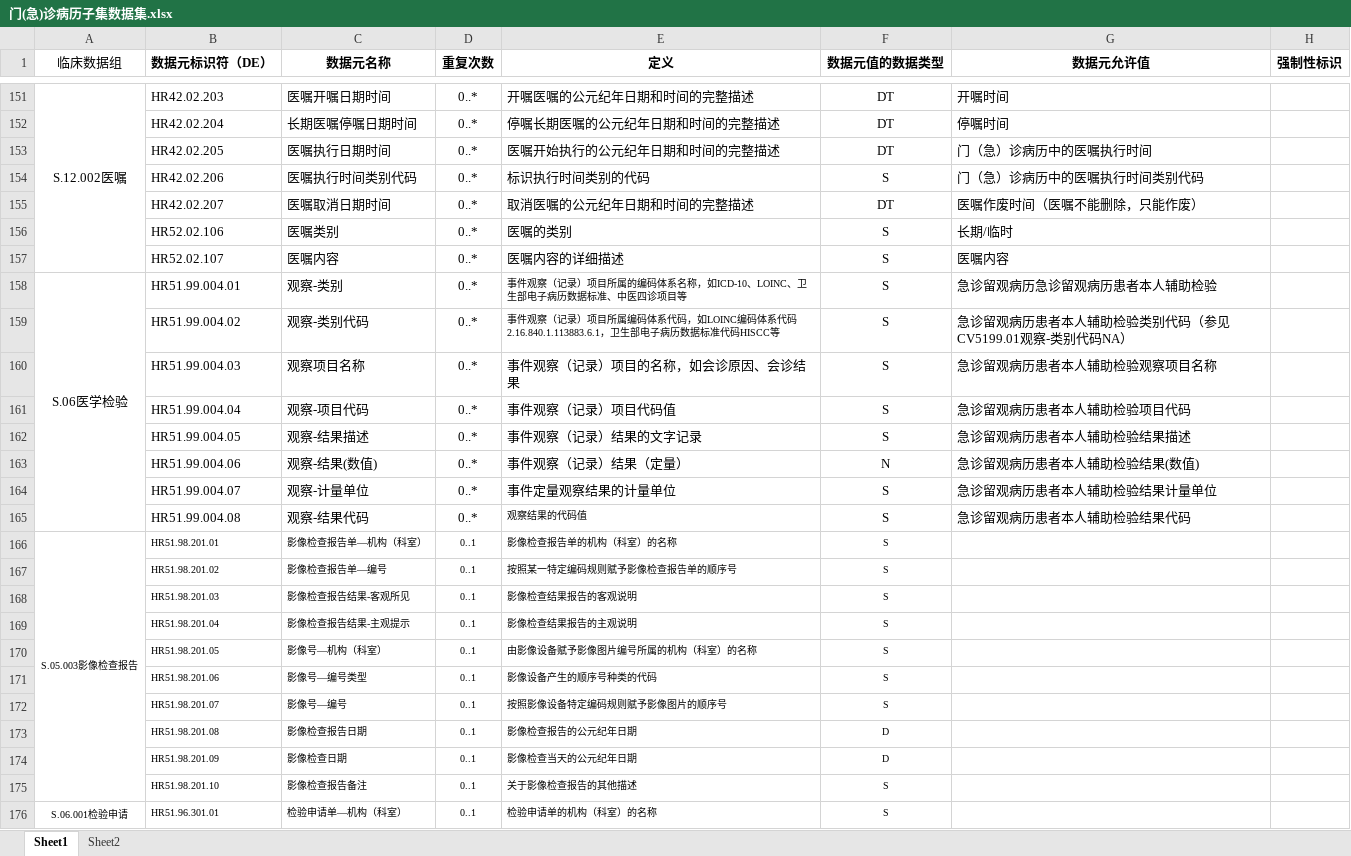
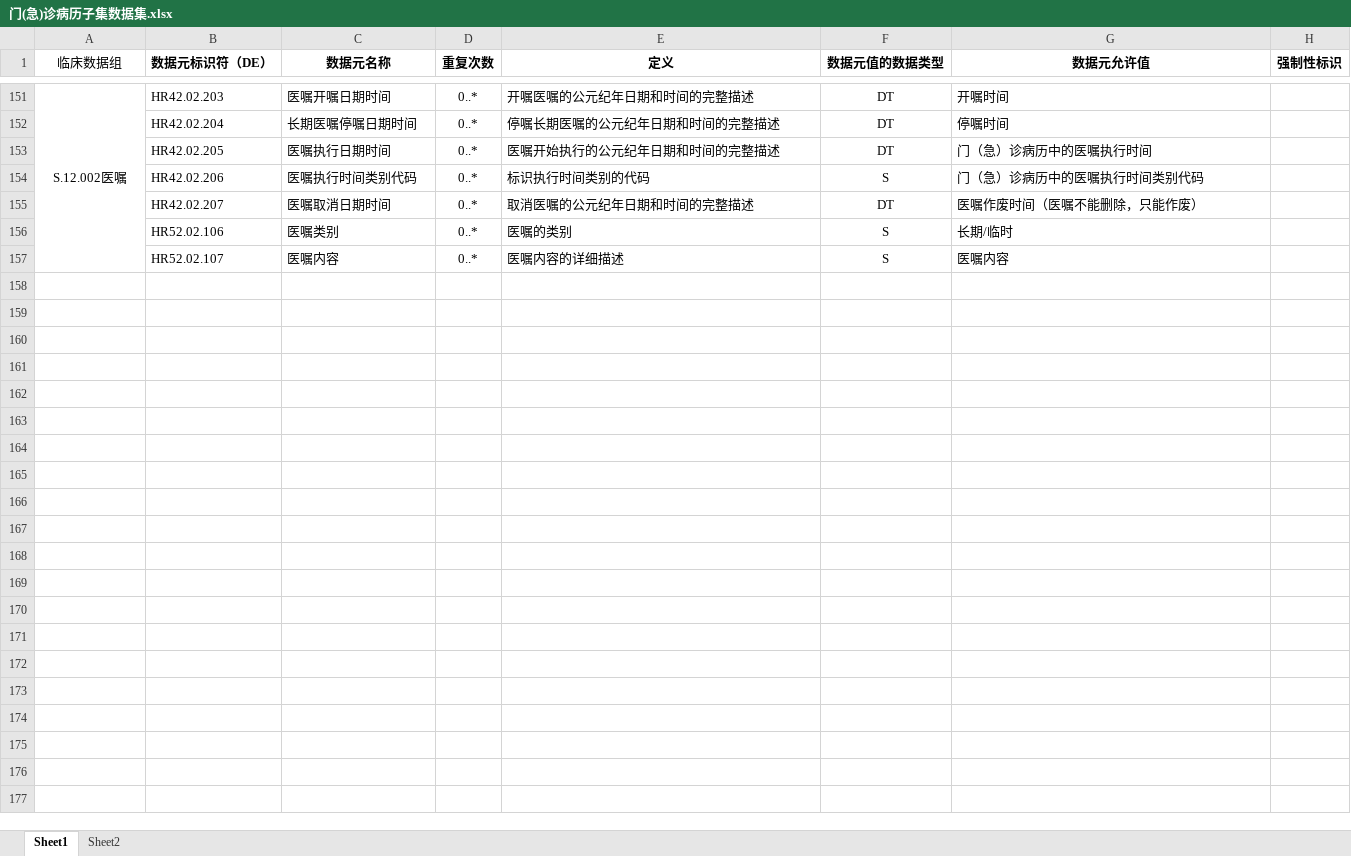
Before and after one commit to wuluketui22/Tiandimedical01, an Excel workbook: tiandimedical-document/src/需求文档/门(急)诊病历子集数据集.xlsx, sheet Sheet1, drawn as a sheet; only a part is shown, gaps mark what is left out; values as stored, in another font and other column widths than the file's, no borders; the diff covers the shown part only; the diff names each change by its address in the sheet, - before the commit and + after, or states it on an @@ line.

```diff
--- a/tiandimedical-document/src/需求文档/门(急)诊病历子集数据集.xlsx (sheet Sheet1)
+++ b/tiandimedical-document/src/需求文档/门(急)诊病历子集数据集.xlsx (sheet Sheet1)
-row 158: S.06医学检验 | HR51.99.004.01 | 观察-类别 | 0..* | 事件观察（记录）项目所属的编码体系名称，如ICD-10、LOINC、卫生部电子病历数据标准、中医四诊项目等 | S | 急诊留观病历急诊留观病历患者本人辅助检验
-row 159:  | HR51.99.004.02 | 观察-类别代码 | 0..* | 事件观察（记录）项目所属编码体系代码，如LOINC编码体系代码2.16.840.1.113883.6.1，卫生部电子病历数据标准代码HISCC等 | S | 急诊留观病历患者本人辅助检验类别代码（参见CV5199.01观察-类别代码NA）
-row 160:  | HR51.99.004.03 | 观察项目名称 | 0..* | 事件观察（记录）项目的名称，如会诊原因、会诊结果 | S | 急诊留观病历患者本人辅助检验观察项目名称
-row 161:  | HR51.99.004.04 | 观察-项目代码 | 0..* | 事件观察（记录）项目代码值 | S | 急诊留观病历患者本人辅助检验项目代码
-row 162:  | HR51.99.004.05 | 观察-结果描述 | 0..* | 事件观察（记录）结果的文字记录 | S | 急诊留观病历患者本人辅助检验结果描述
-row 163:  | HR51.99.004.06 | 观察-结果(数值) | 0..* | 事件观察（记录）结果（定量） | N | 急诊留观病历患者本人辅助检验结果(数值)
-row 164:  | HR51.99.004.07 | 观察-计量单位 | 0..* | 事件定量观察结果的计量单位 | S | 急诊留观病历患者本人辅助检验结果计量单位
-row 165:  | HR51.99.004.08 | 观察-结果代码 | 0..* | 观察结果的代码值 | S | 急诊留观病历患者本人辅助检验结果代码
-row 166: S.05.003影像检查报告 | HR51.98.201.01 | 影像检查报告单—机构（科室） | 0..1 | 影像检查报告单的机构（科室）的名称 | S
-row 167:  | HR51.98.201.02 | 影像检查报告单—编号 | 0..1 | 按照某一特定编码规则赋予影像检查报告单的顺序号 | S
-row 168:  | HR51.98.201.03 | 影像检查报告结果-客观所见 | 0..1 | 影像检查结果报告的客观说明 | S
-row 169:  | HR51.98.201.04 | 影像检查报告结果-主观提示 | 0..1 | 影像检查结果报告的主观说明 | S
-row 170:  | HR51.98.201.05 | 影像号—机构（科室） | 0..1 | 由影像设备赋予影像图片编号所属的机构（科室）的名称 | S
-row 171:  | HR51.98.201.06 | 影像号—编号类型 | 0..1 | 影像设备产生的顺序号种类的代码 | S
-row 172:  | HR51.98.201.07 | 影像号—编号 | 0..1 | 按照影像设备特定编码规则赋予影像图片的顺序号 | S
-row 173:  | HR51.98.201.08 | 影像检查报告日期 | 0..1 | 影像检查报告的公元纪年日期 | D
-row 174:  | HR51.98.201.09 | 影像检查日期 | 0..1 | 影像检查当天的公元纪年日期 | D
-row 175:  | HR51.98.201.10 | 影像检查报告备注 | 0..1 | 关于影像检查报告的其他描述 | S
-row 176: S.06.001检验申请 | HR51.96.301.01 | 检验申请单—机构（科室） | 0..1 | 检验申请单的机构（科室）的名称 | S
```
Also changed, not shown: 17 removed rows elsewhere in this sheet, tiandimedical-document/src/需求文档/急诊留观病历子集.xlsx.
